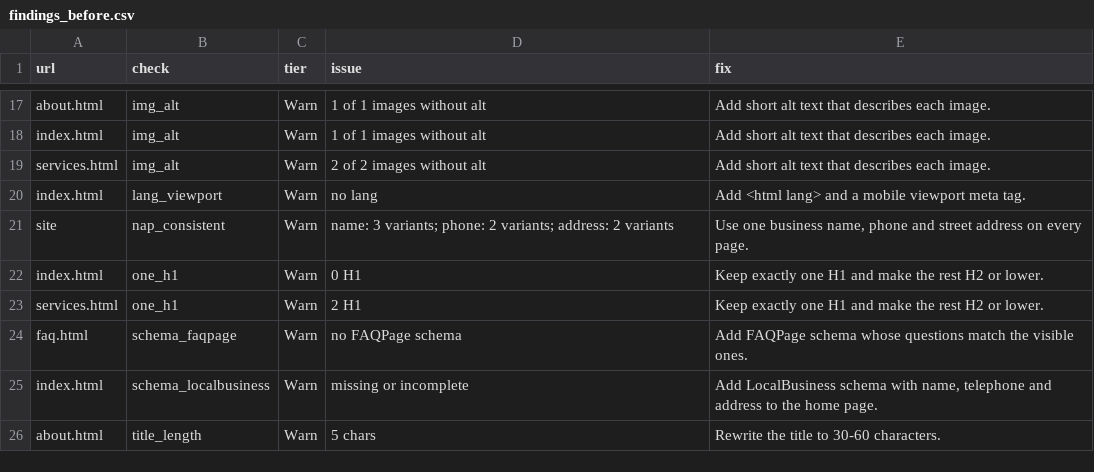
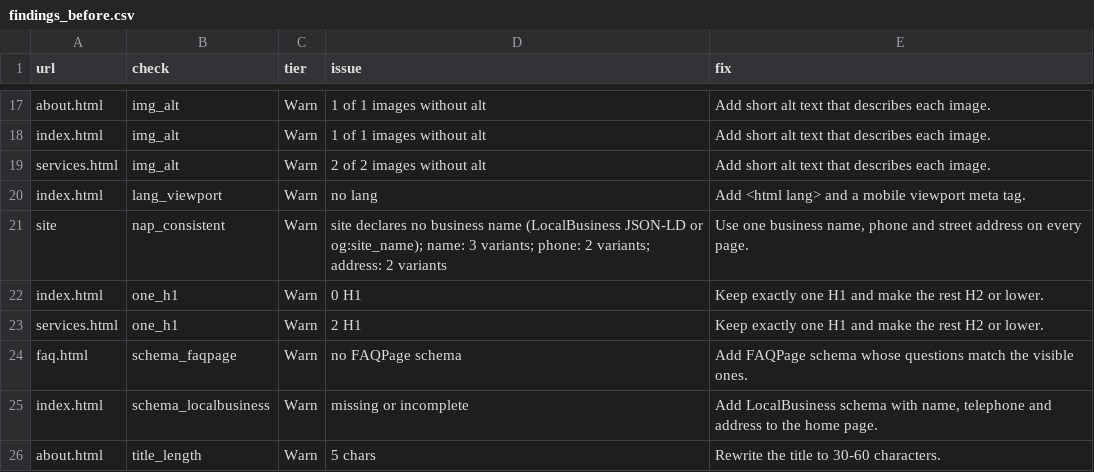
Before and after one commit to Nercari/seo-geo-aeo-audit-demo, a CSV file: demo/out/findings_before.csv, drawn as a sheet; only a part is shown, gaps mark what is left out.

Commit message:
audit.py: NAP uses the site's own declared name; sitemap check handles subfolder sites
- nap_consistent no longer hard-codes a business name. It reads the name the site
  declares (LocalBusiness JSON-LD name, else og:site_name) and flags mentions that
  differ; with no declared name it guesses the brand word and also reports that.
- sitemap: expected page URLs are based on the home canonical's folder (or the
  sitemap's common folder), so absolute URLs on a subfolder site (GitHub Pages
  project site) no longer false-fail. 404.html and noindex pages are not required.
- tests: 6 new cases for both. accept.py still 2/19 -> 19/19.

```diff
--- a/demo/out/findings_before.csv
+++ b/demo/out/findings_before.csv
@@ -20,3 +20,3 @@ services.html,img_alt,Warn,2 of 2 images without alt,Add short alt text that des
 index.html,lang_viewport,Warn,no lang,Add <html lang> and a mobile viewport meta tag.
-site,nap_consistent,Warn,name: 3 variants; phone: 2 variants; address: 2 variants,"Use one business name, phone and street address on every page."
+site,nap_consistent,Warn,site declares no business name (LocalBusiness JSON-LD or og:site_name); name: 3 variants; phone: 2 variants; address: 2 variants,"Use one business name, phone and street address on every page."
 index.html,one_h1,Warn,0 H1,Keep exactly one H1 and make the rest H2 or lower.
```
Also changed, not shown: 4 other files.
